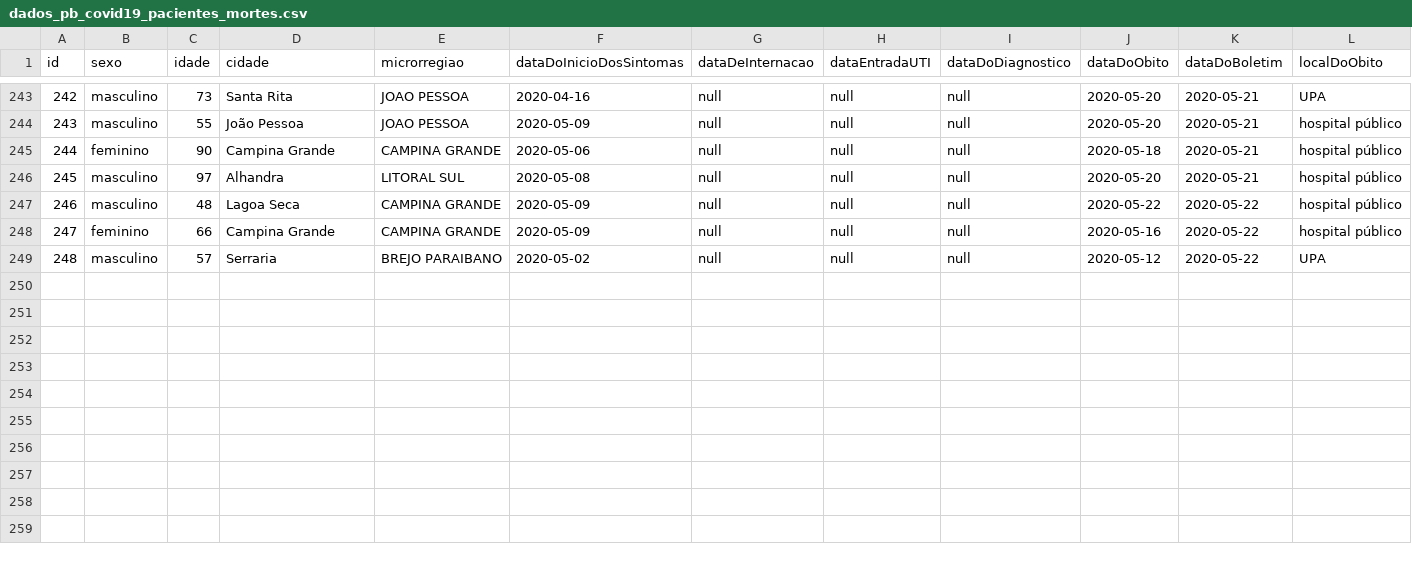
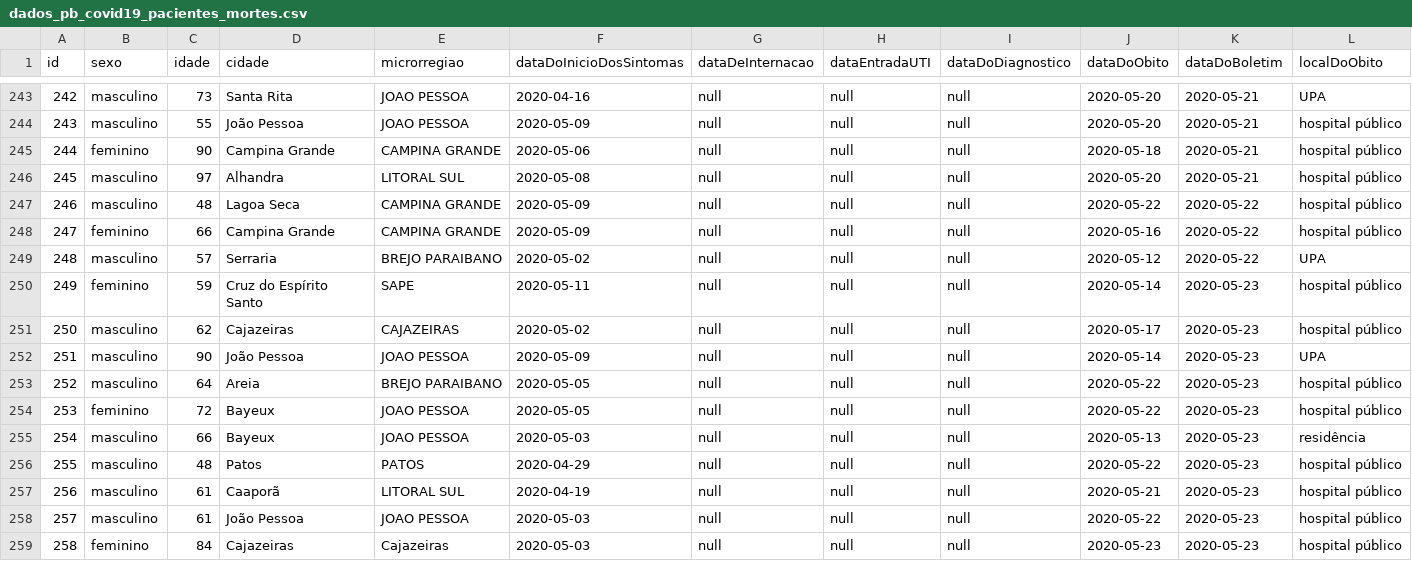
Before and after one commit to covid19pb/covid19pb.github.io, a CSV file: data/dados_pb_covid19_pacientes_mortes.csv, drawn as a sheet; only a part is shown, gaps mark what is left out; the diff names each change by its address in the sheet, - before the commit and + after, or states it on an @@ line.

Commit message:
Atualização dos Dados - 23/05/2020
Boletim da secretaria de saúde da PB
Data: 23/05/2020
Horário: 18h

Observações
- Remoção do gráfico com o dados das notificações dos casos suspeito

```diff
--- a/data/dados_pb_covid19_pacientes_mortes.csv
+++ b/data/dados_pb_covid19_pacientes_mortes.csv
+row 250: 249 | feminino | 59 | Cruz do Espírito Santo | SAPE | 2020-05-11 | null | null | null | 2020-05-14 | 2020-05-23 | hospital público
+row 251: 250 | masculino | 62 | Cajazeiras | CAJAZEIRAS | 2020-05-02 | null | null | null | 2020-05-17 | 2020-05-23 | hospital público
+row 252: 251 | masculino | 90 | João Pessoa | JOAO PESSOA | 2020-05-09 | null | null | null | 2020-05-14 | 2020-05-23 | UPA
+row 253: 252 | masculino | 64 | Areia | BREJO PARAIBANO | 2020-05-05 | null | null | null | 2020-05-22 | 2020-05-23 | hospital público
+row 254: 253 | feminino | 72 | Bayeux | JOAO PESSOA | 2020-05-05 | null | null | null | 2020-05-22 | 2020-05-23 | hospital público
+row 255: 254 | masculino | 66 | Bayeux | JOAO PESSOA | 2020-05-03 | null | null | null | 2020-05-13 | 2020-05-23 | residência
+row 256: 255 | masculino | 48 | Patos | PATOS | 2020-04-29 | null | null | null | 2020-05-22 | 2020-05-23 | hospital público
+row 257: 256 | masculino | 61 | Caaporã | LITORAL SUL | 2020-04-19 | null | null | null | 2020-05-21 | 2020-05-23 | hospital público
+row 258: 257 | masculino | 61 | João Pessoa | JOAO PESSOA | 2020-05-03 | null | null | null | 2020-05-22 | 2020-05-23 | hospital público
+row 259: 258 | feminino | 84 | Cajazeiras | Cajazeiras | 2020-05-03 | null | null | null | 2020-05-23 | 2020-05-23 | hospital público
```
Also changed, not shown: data/dados_pb_covid19_boletim_FaixaEtaria.csv, data/dados_pb_covid19_casosPorCidade.csv, 5 other files.
